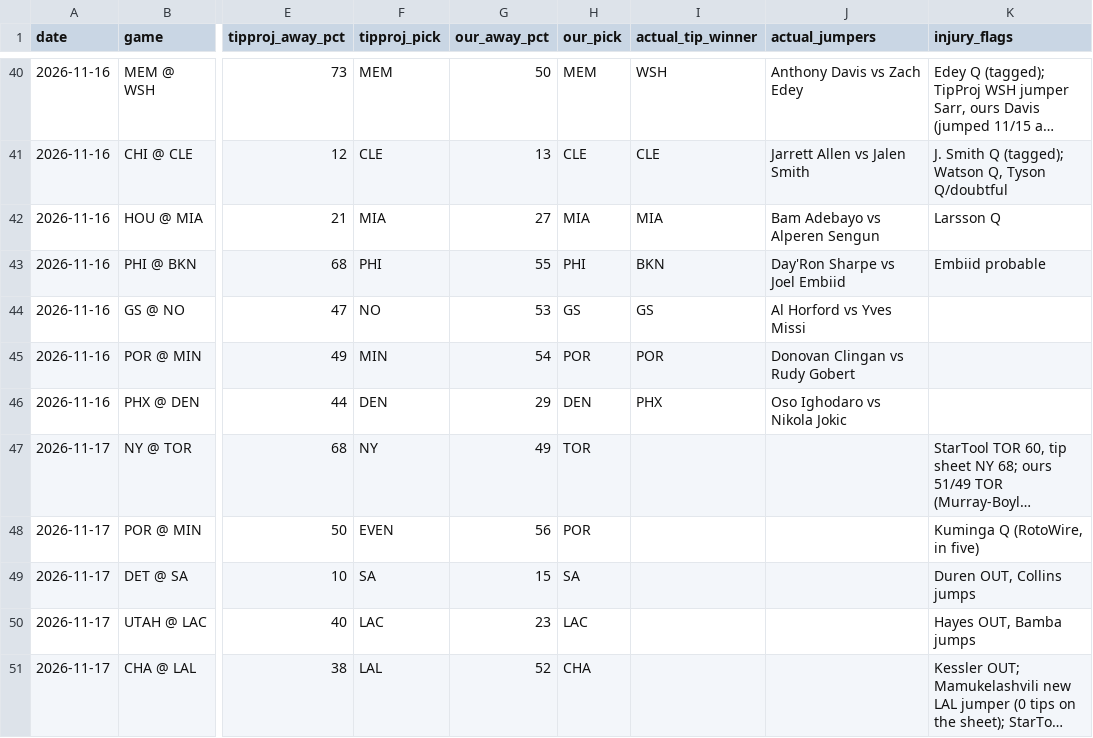
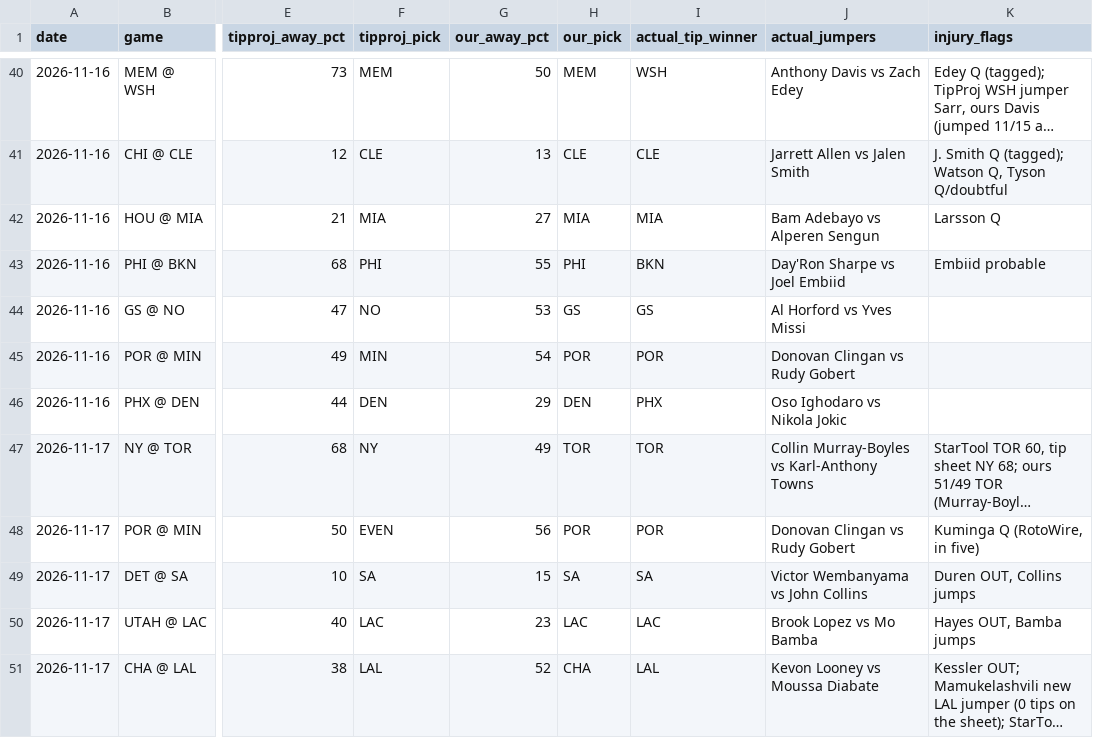
Before and after one commit to babybro652-cmd/Defined-Risk-Trading, a CSV file: analysis/nba/out/cheatsheet/tipproj_log.csv, drawn as a sheet; only a part is shown, gaps mark what is left out; long unchanged cells end in …; the diff names each change by its address in the sheet, - before the commit and + after, or states it on an @@ line.

```diff
--- a/analysis/nba/out/cheatsheet/tipproj_log.csv
+++ b/analysis/nba/out/cheatsheet/tipproj_log.csv
-I47 (actual_tip_winner): (empty)
+I47 (actual_tip_winner): TOR
-J47 (actual_jumpers): (empty)
+J47 (actual_jumpers): Collin Murray-Boyles vs Karl-Anthony Towns
-I48 (actual_tip_winner): (empty)
+I48 (actual_tip_winner): POR
-J48 (actual_jumpers): (empty)
+J48 (actual_jumpers): Donovan Clingan vs Rudy Gobert
-I49 (actual_tip_winner): (empty)
+I49 (actual_tip_winner): SA
-J49 (actual_jumpers): (empty)
+J49 (actual_jumpers): Victor Wembanyama vs John Collins
-I50 (actual_tip_winner): (empty)
+I50 (actual_tip_winner): LAC
-J50 (actual_jumpers): (empty)
+J50 (actual_jumpers): Brook Lopez vs Mo Bamba
-I51 (actual_tip_winner): (empty)
+I51 (actual_tip_winner): LAL
-J51 (actual_jumpers): (empty)
+J51 (actual_jumpers): Kevon Looney vs Moussa Diabate
```
Also changed, not shown: analysis/first_events/log.csv, analysis/nba/out/nba_tab.csv, 32 other files.
